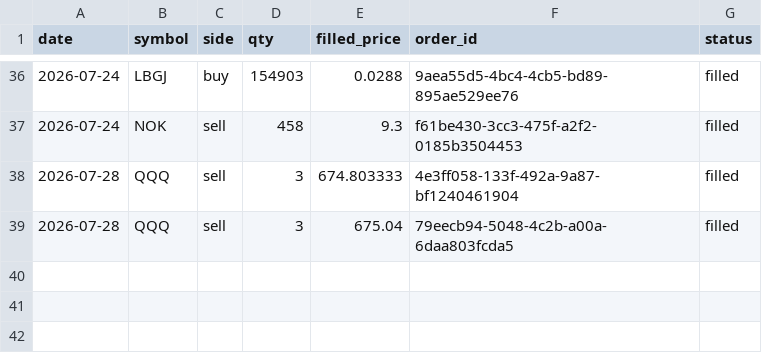
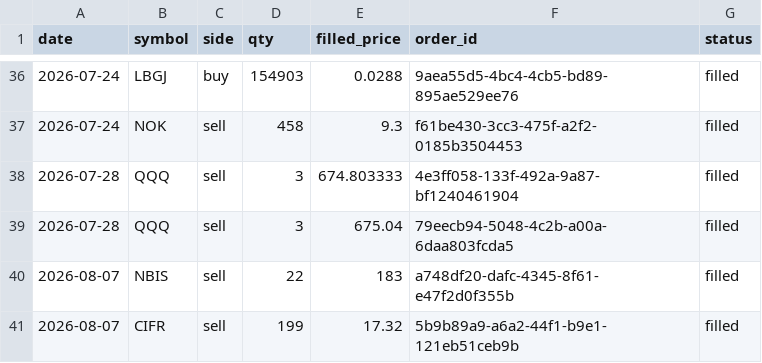
Before and after one commit to AlexTSung/ai-trading-agent, a CSV file: logs/paper/trade-log.csv, drawn as a sheet; only a part is shown, gaps mark what is left out.

```diff
--- a/logs/paper/trade-log.csv
+++ b/logs/paper/trade-log.csv
@@ -39 +39,3 @@ date,symbol,side,qty,filled_price,order_id,status
 2026-07-28,QQQ,sell,3,675.04,79eecb94-5048-4c2b-a00a-6daa803fcda5,filled
+2026-08-07,NBIS,sell,22,183,a748df20-dafc-4345-8f61-e47f2d0f355b,filled
+2026-08-07,CIFR,sell,199,17.32,5b9b89a9-a6a2-44f1-b9e1-121eb51ceb9b,filled
```
Also changed, not shown: 2 other files.
